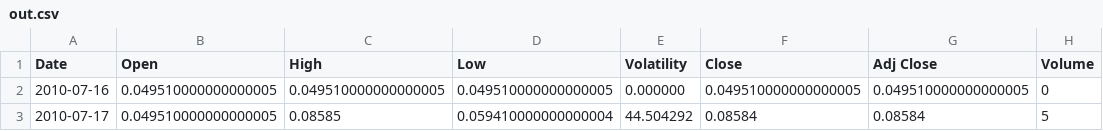
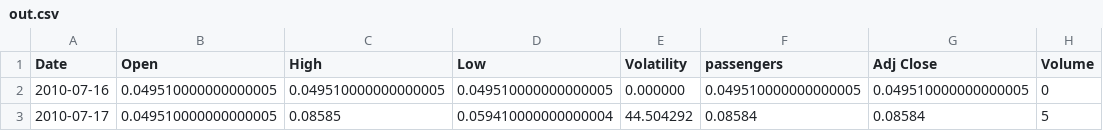
Before and after one commit to vxnuke/Demo, a CSV file: out.csv, drawn as a sheet; only a part is shown.

Commit message:
Update out.csv

```diff
--- a/out.csv
+++ b/out.csv
@@ -1,2 +1,2 @@
-Date,Open,High,Low,Volatility,Close,Adj Close,Volume
+Date,Open,High,Low,Volatility,passengers,Adj Close,Volume
 2010-07-16,0.049510000000000005,0.049510000000000005,0.049510000000000005,0.000000,0.049510000000000005,0.049510000000000005,0
```
